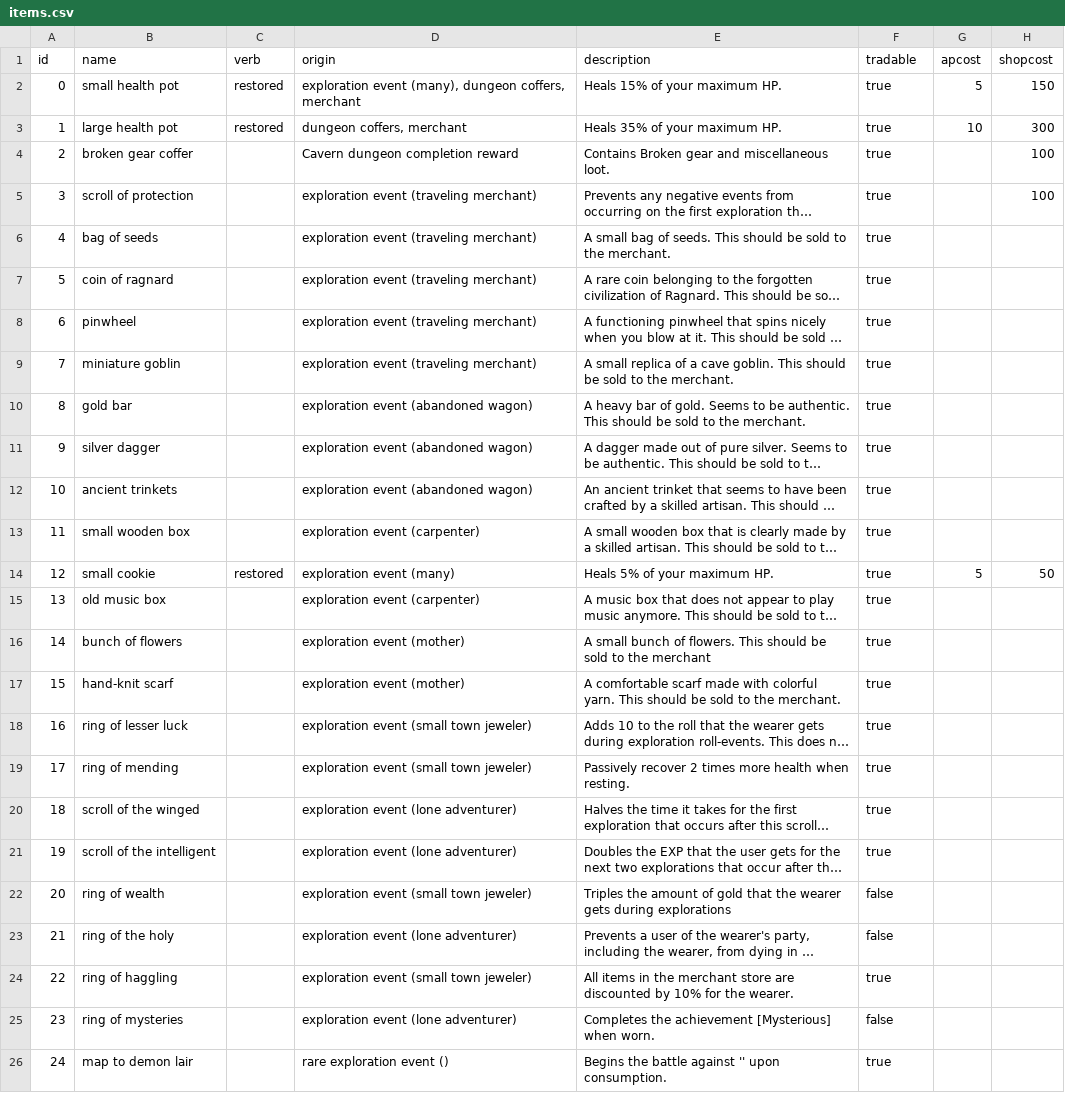
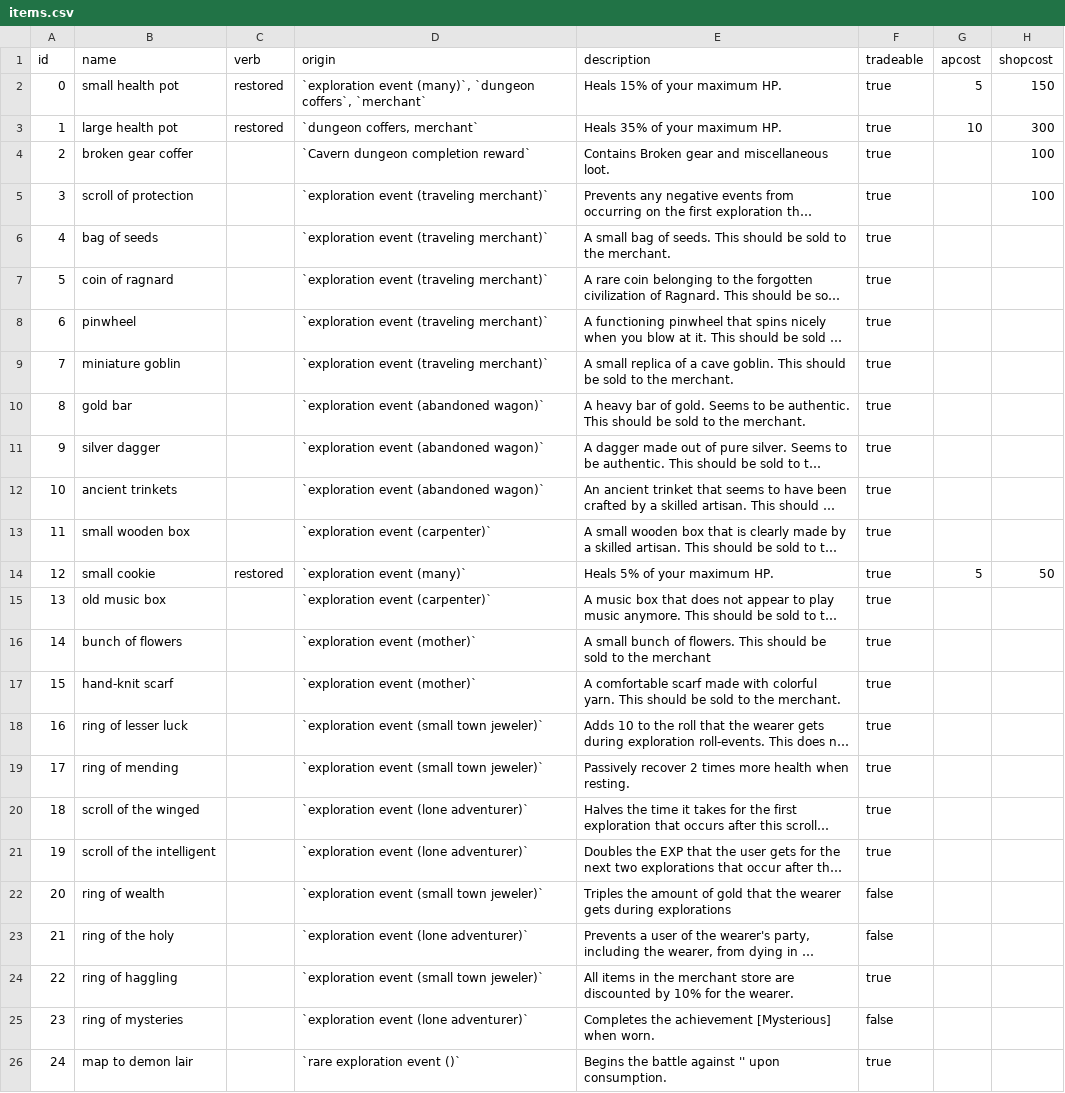
Before and after one commit to ashley-yu-0306/DeusBOT, a CSV file: data/items.csv, drawn as a sheet; only a part is shown; long unchanged cells end in …; the diff names each change by its address in the sheet, - before the commit and + after, or states it on an @@ line.

Commit message:
Added info command with button support that displays item information

```diff
--- a/data/items.csv
+++ b/data/items.csv
-F1: tradable
+F1: tradeable
-D2 (origin): exploration event (many), dungeon coffers, merchant
+D2 (origin): `exploration event (many)`, `dungeon coffers`, `merchant`
-D3 (origin): dungeon coffers, merchant
+D3 (origin): `dungeon coffers, merchant`
-D4 (origin): Cavern dungeon completion reward
+D4 (origin): `Cavern dungeon completion reward`
-D5:D9 (origin): exploration event (traveling merchant)
+D5:D9 (origin): `exploration event (traveling merchant)`
-D10:D12 (origin): exploration event (abandoned wagon)
+D10:D12 (origin): `exploration event (abandoned wagon)`
-D13 (origin): exploration event (carpenter)
+D13 (origin): `exploration event (carpenter)`
-D14 (origin): exploration event (many)
+D14 (origin): `exploration event (many)`
-D15 (origin): exploration event (carpenter)
+D15 (origin): `exploration event (carpenter)`
-D16:D17 (origin): exploration event (mother)
+D16:D17 (origin): `exploration event (mother)`
-D18:D19 (origin): exploration event (small town jeweler)
+D18:D19 (origin): `exploration event (small town jeweler)`
-D20:D21 (origin): exploration event (lone adventurer)
+D20:D21 (origin): `exploration event (lone adventurer)`
-D22 (origin): exploration event (small town jeweler)
+D22 (origin): `exploration event (small town jeweler)`
-D23 (origin): exploration event (lone adventurer)
+D23 (origin): `exploration event (lone adventurer)`
-D24 (origin): exploration event (small town jeweler)
+D24 (origin): `exploration event (small town jeweler)`
-D25 (origin): exploration event (lone adventurer)
+D25 (origin): `exploration event (lone adventurer)`
-D26 (origin): rare exploration event ()
+D26 (origin): `rare exploration event ()`
```
Also changed, not shown: 34 other files.
